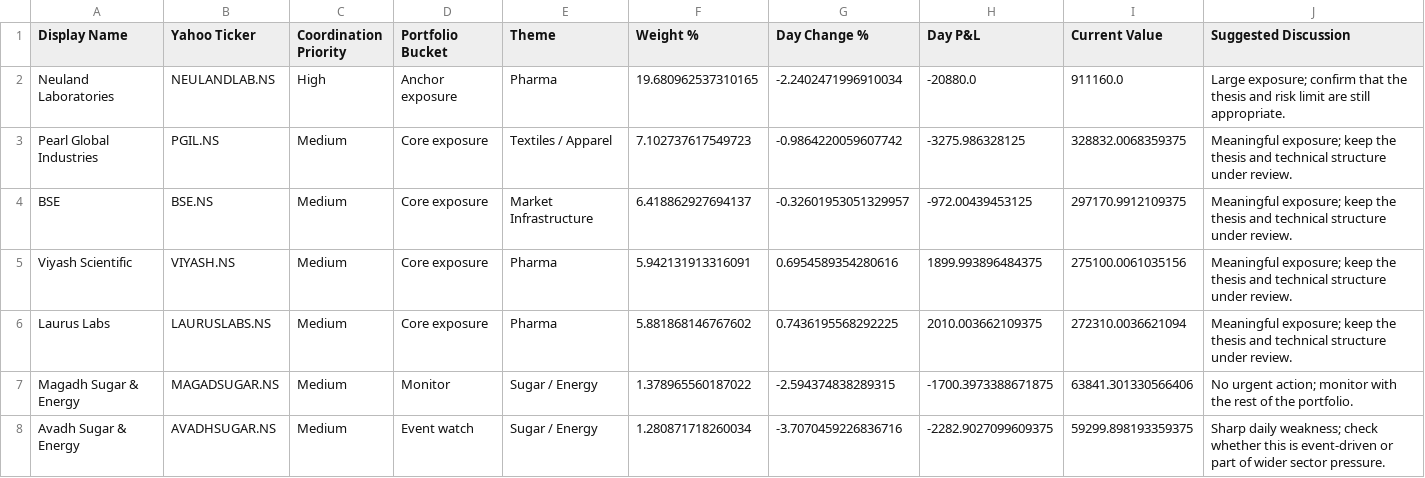
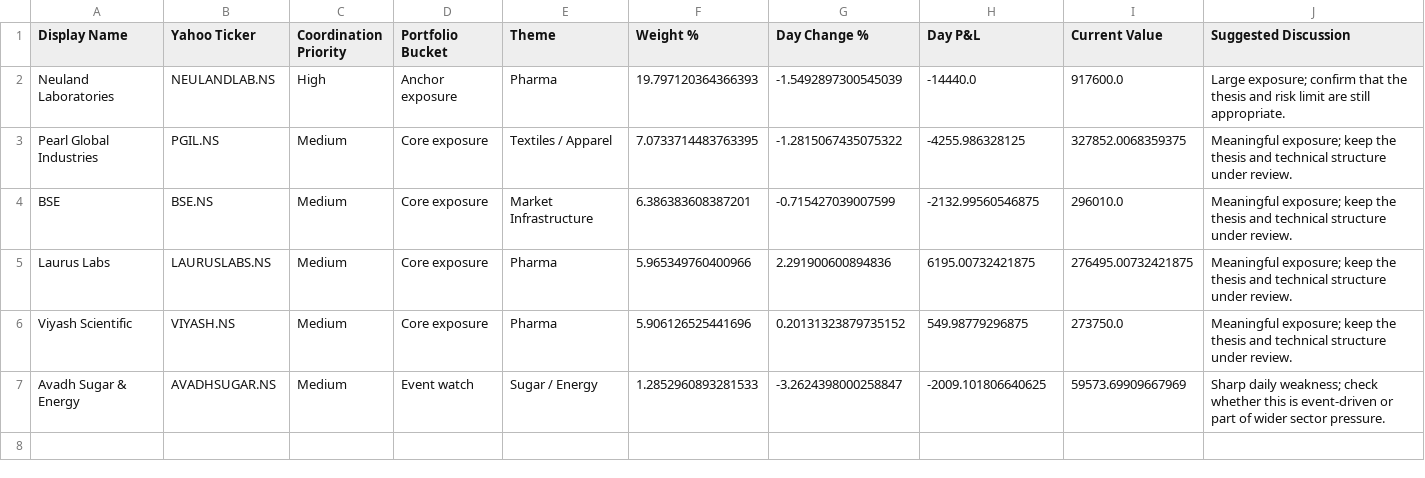
Before and after one commit to hvj7p7shkv-hub/vikram-portfolio-dashboard, a CSV file: data/action_queue.csv, drawn as a sheet.

```diff
--- a/data/action_queue.csv
+++ b/data/action_queue.csv
@@ -1,8 +1,7 @@
 Display Name,Yahoo Ticker,Coordination Priority,Portfolio Bucket,Theme,Weight %,Day Change %,Day P&L,Current Value,Suggested Discussion
-Neuland Laboratories,NEULANDLAB.NS,High,Anchor exposure,Pharma,19.680962537310165,-2.2402471996910034,-20880.0,911160.0,Large exposure; confirm that the thesis and risk limit are still appropriate.
-Pearl Global Industries,PGIL.NS,Medium,Core exposure,Textiles / Apparel,7.102737617549723,-0.9864220059607742,-3275.986328125,328832.0068359375,Meaningful exposure; keep the thesis and technical structure under review.
-BSE,BSE.NS,Medium,Core exposure,Market Infrastructure,6.418862927694137,-0.32601953051329957,-972.00439453125,297170.9912109375,Meaningful exposure; keep the thesis and technical structure under review.
-Viyash Scientific,VIYASH.NS,Medium,Core exposure,Pharma,5.942131913316091,0.6954589354280616,1899.993896484375,275100.0061035156,Meaningful exposure; keep the thesis and technical structure under review.
-Laurus Labs,LAURUSLABS.NS,Medium,Core exposure,Pharma,5.881868146767602,0.7436195568292225,2010.003662109375,272310.0036621094,Meaningful exposure; keep the thesis and technical structure under review.
-Magadh Sugar & Energy,MAGADSUGAR.NS,Medium,Monitor,Sugar / Energy,1.378965560187022,-2.594374838289315,-1700.3973388671875,63841.301330566406,No urgent action; monitor with the rest of the portfolio.
-Avadh Sugar & Energy,AVADHSUGAR.NS,Medium,Event watch,Sugar / Energy,1.280871718260034,-3.7070459226836716,-2282.9027099609375,59299.898193359375,Sharp daily weakness; check whether this is event-driven or part of wider sector pressure.
+Neuland Laboratories,NEULANDLAB.NS,High,Anchor exposure,Pharma,19.797120364366393,-1.5492897300545039,-14440.0,917600.0,Large exposure; confirm that the thesis and risk limit are still appropriate.
+Pearl Global Industries,PGIL.NS,Medium,Core exposure,Textiles / Apparel,7.0733714483763395,-1.2815067435075322,-4255.986328125,327852.0068359375,Meaningful exposure; keep the thesis and technical structure under review.
+BSE,BSE.NS,Medium,Core exposure,Market Infrastructure,6.386383608387201,-0.715427039007599,-2132.99560546875,296010.0,Meaningful exposure; keep the thesis and technical structure under review.
+Laurus Labs,LAURUSLABS.NS,Medium,Core exposure,Pharma,5.965349760400966,2.291900600894836,6195.00732421875,276495.00732421875,Meaningful exposure; keep the thesis and technical structure under review.
+Viyash Scientific,VIYASH.NS,Medium,Core exposure,Pharma,5.906126525441696,0.20131323879735152,549.98779296875,273750.0,Meaningful exposure; keep the thesis and technical structure under review.
+Avadh Sugar & Energy,AVADHSUGAR.NS,Medium,Event watch,Sugar / Energy,1.2852960893281533,-3.2624398000258847,-2009.101806640625,59573.69909667969,Sharp daily weakness; check whether this is event-driven or part of wider sector pressure.
```
Also changed, not shown: data/holdings.csv, 1 other file.
